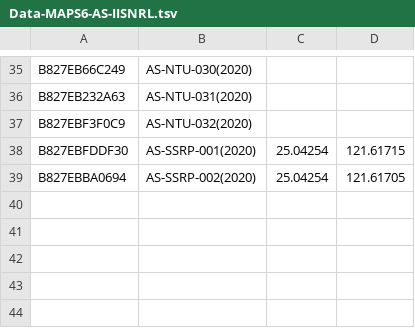
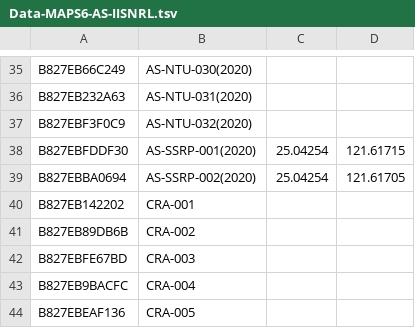
Before and after one commit to cclljj/PM25_ODP, a TSV file: Devices/Academic/Data-MAPS6-AS-IISNRL.tsv, drawn as a sheet; only a part is shown, gaps mark what is left out.

Commit message:
Update Data-MAPS6-AS-IISNRL.tsv

```diff
--- a/Devices/Academic/Data-MAPS6-AS-IISNRL.tsv
+++ b/Devices/Academic/Data-MAPS6-AS-IISNRL.tsv
@@ -39 +39,6 @@ B827EBFDDF30	AS-SSRP-001(2020)	25.04254	121.61715
 B827EBBA0694	AS-SSRP-002(2020)	25.04254	121.61705
+B827EB142202	CRA-001		
+B827EB89DB6B	CRA-002		
+B827EBFE67BD	CRA-003		
+B827EB9BACFC	CRA-004		
+B827EBEAF136	CRA-005		
```
